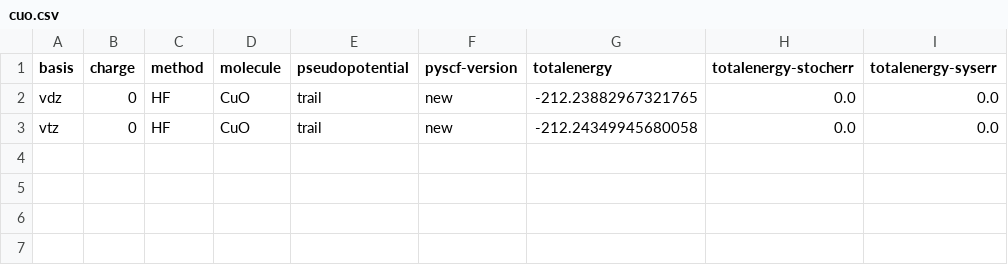
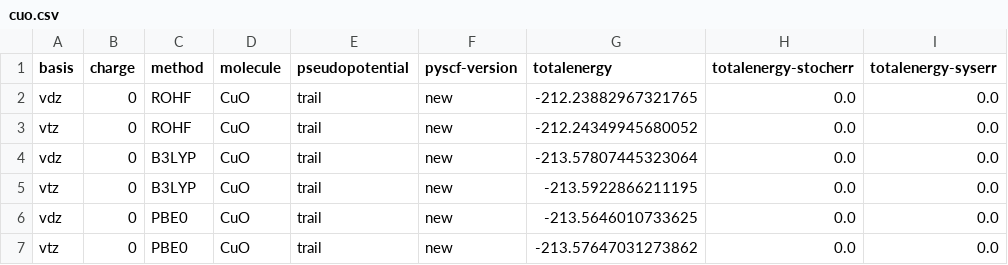
Before and after one commit to sapatha2/cuo, a CSV file: pyscf/cuo.csv, drawn as a sheet.

```diff
--- a/pyscf/cuo.csv
+++ b/pyscf/cuo.csv
@@ -1,3 +1,7 @@
 basis,charge,method,molecule,pseudopotential,pyscf-version,totalenergy,totalenergy-stocherr,totalenergy-syserr
-vdz,0,HF,CuO,trail,new,-212.23882967321765,0.0,0.0
-vtz,0,HF,CuO,trail,new,-212.24349945680058,0.0,0.0
+vdz,0,ROHF,CuO,trail,new,-212.23882967321765,0.0,0.0
+vtz,0,ROHF,CuO,trail,new,-212.24349945680052,0.0,0.0
+vdz,0,B3LYP,CuO,trail,new,-213.57807445323064,0.0,0.0
+vtz,0,B3LYP,CuO,trail,new,-213.5922866211195,0.0,0.0
+vdz,0,PBE0,CuO,trail,new,-213.5646010733625,0.0,0.0
+vtz,0,PBE0,CuO,trail,new,-213.57647031273862,0.0,0.0
```
Also changed, not shown: 56 other files.
